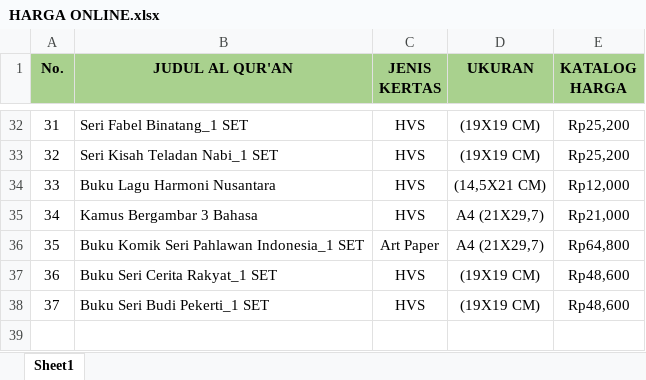
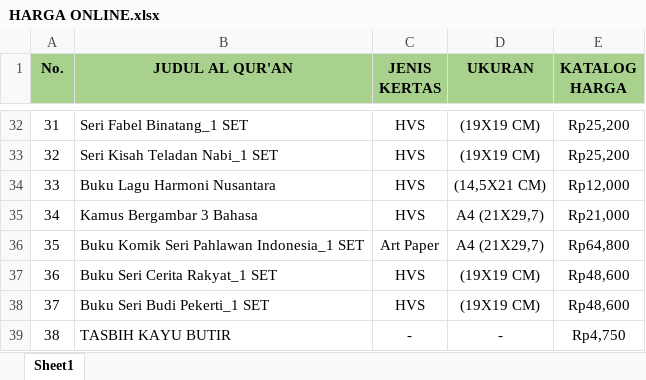
Before and after one commit to sptryogi/rekapanku, an Excel workbook: HARGA ONLINE.xlsx, sheet Sheet1, drawn as a sheet; only a part is shown, gaps mark what is left out; values as stored, in another font and other column widths than the file's, no borders; the diff names each change by its address in the sheet, - before the commit and + after, or states it on an @@ line.

Commit message:
Add files via upload

```diff
--- a/HARGA ONLINE.xlsx (sheet Sheet1)
+++ b/HARGA ONLINE.xlsx (sheet Sheet1)
+row 39: 38 | TASBIH KAYU BUTIR | - | - | Rp4,750
```
